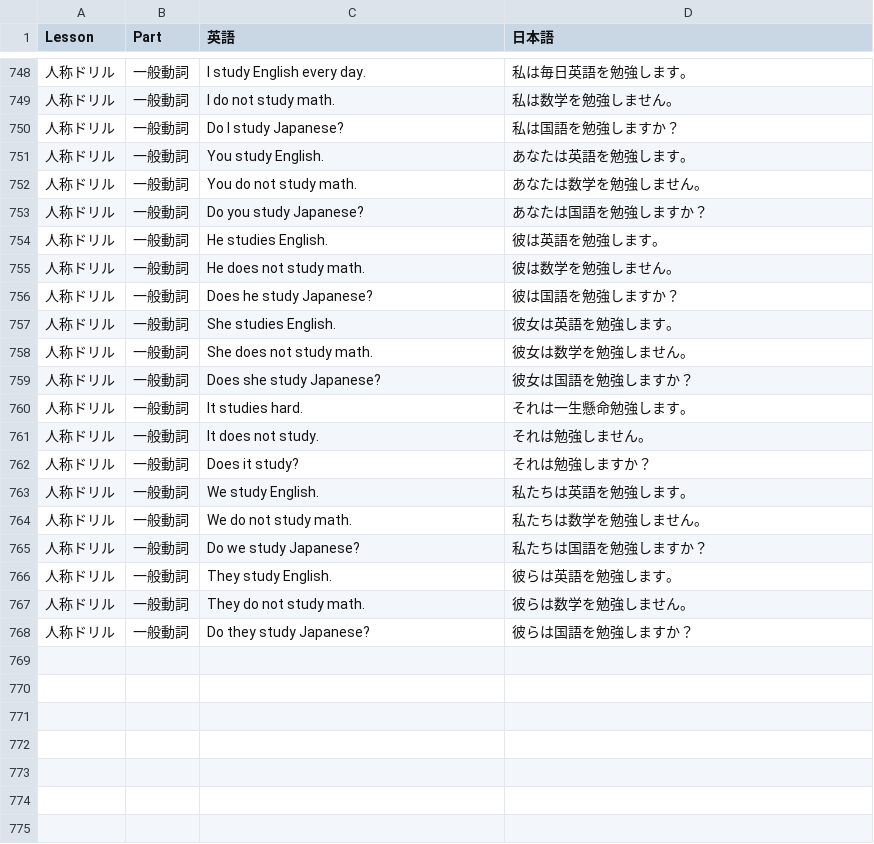
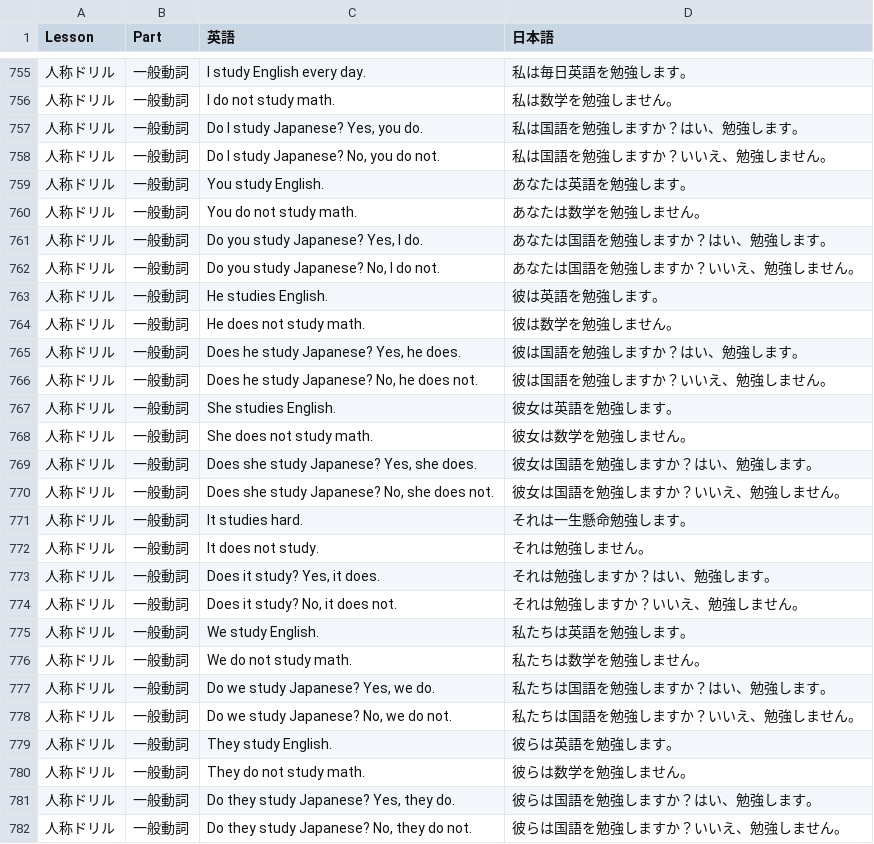
Before and after one commit to stangler/english-test-wsl, a CSV file: csv/EIGO_NO_PARTNERに出てくる文.csv, drawn as a sheet; only a part is shown, gaps mark what is left out; addresses are those after the commit; the diff covers the shown part only; the diff names each change by its address in the sheet, - before the commit and + after, or states it on an @@ line.

Commit message:
Add 人称ドリル lesson (56 sentences, questions with Yes/No answers) and generalize lesson label display

```diff
--- a/csv/EIGO_NO_PARTNERに出てくる文.csv
+++ b/csv/EIGO_NO_PARTNERに出てくる文.csv
-C757 (英語): Do I study Japanese?
+C757 (英語): Do I study Japanese? Yes, you do.
-D757 (日本語): 私は国語を勉強しますか？
+D757 (日本語): 私は国語を勉強しますか？はい、勉強します。
+row 758: 人称ドリル | 一般動詞 | Do I study Japanese? No, you do not. | 私は国語を勉強しますか？いいえ、勉強しません。
-C761 (英語): Do you study Japanese?
+C761 (英語): Do you study Japanese? Yes, I do.
-D761 (日本語): あなたは国語を勉強しますか？
+D761 (日本語): あなたは国語を勉強しますか？はい、勉強します。
+row 762: 人称ドリル | 一般動詞 | Do you study Japanese? No, I do not. | あなたは国語を勉強しますか？いいえ、勉強しません。
-C765 (英語): Does he study Japanese?
+C765 (英語): Does he study Japanese? Yes, he does.
-D765 (日本語): 彼は国語を勉強しますか？
+D765 (日本語): 彼は国語を勉強しますか？はい、勉強します。
+row 766: 人称ドリル | 一般動詞 | Does he study Japanese? No, he does not. | 彼は国語を勉強しますか？いいえ、勉強しません。
-C769 (英語): Does she study Japanese?
+C769 (英語): Does she study Japanese? Yes, she does.
-D769 (日本語): 彼女は国語を勉強しますか？
+D769 (日本語): 彼女は国語を勉強しますか？はい、勉強します。
+row 770: 人称ドリル | 一般動詞 | Does she study Japanese? No, she does not. | 彼女は国語を勉強しますか？いいえ、勉強しません。
-C773 (英語): Does it study?
+C773 (英語): Does it study? Yes, it does.
-D773 (日本語): それは勉強しますか？
+D773 (日本語): それは勉強しますか？はい、勉強します。
+row 774: 人称ドリル | 一般動詞 | Does it study? No, it does not. | それは勉強しますか？いいえ、勉強しません。
-C777 (英語): Do we study Japanese?
+C777 (英語): Do we study Japanese? Yes, we do.
-D777 (日本語): 私たちは国語を勉強しますか？
+D777 (日本語): 私たちは国語を勉強しますか？はい、勉強します。
+row 778: 人称ドリル | 一般動詞 | Do we study Japanese? No, we do not. | 私たちは国語を勉強しますか？いいえ、勉強しません。
-C781 (英語): Do they study Japanese?
+C781 (英語): Do they study Japanese? Yes, they do.
-D781 (日本語): 彼らは国語を勉強しますか？
+D781 (日本語): 彼らは国語を勉強しますか？はい、勉強します。
+row 782: 人称ドリル | 一般動詞 | Do they study Japanese? No, they do not. | 彼らは国語を勉強しますか？いいえ、勉強しません。
```
Also changed, not shown: 7 added rows and 14 edited cells elsewhere in this file, 3 other files.
